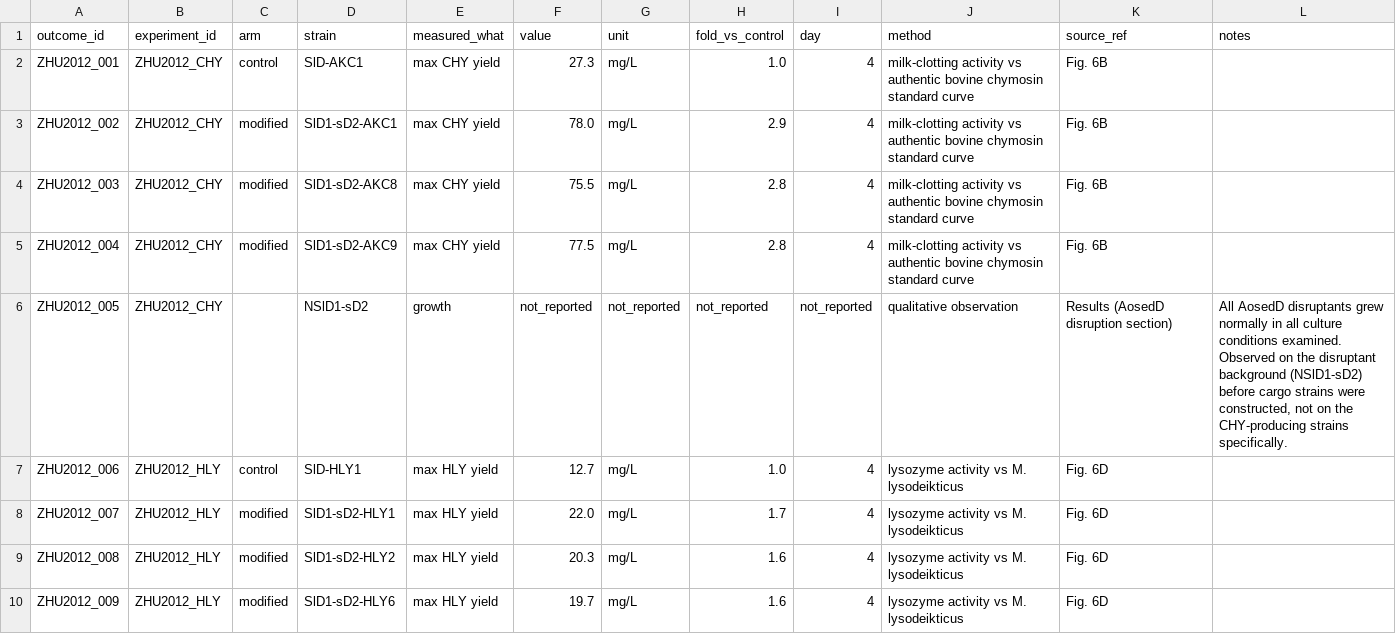
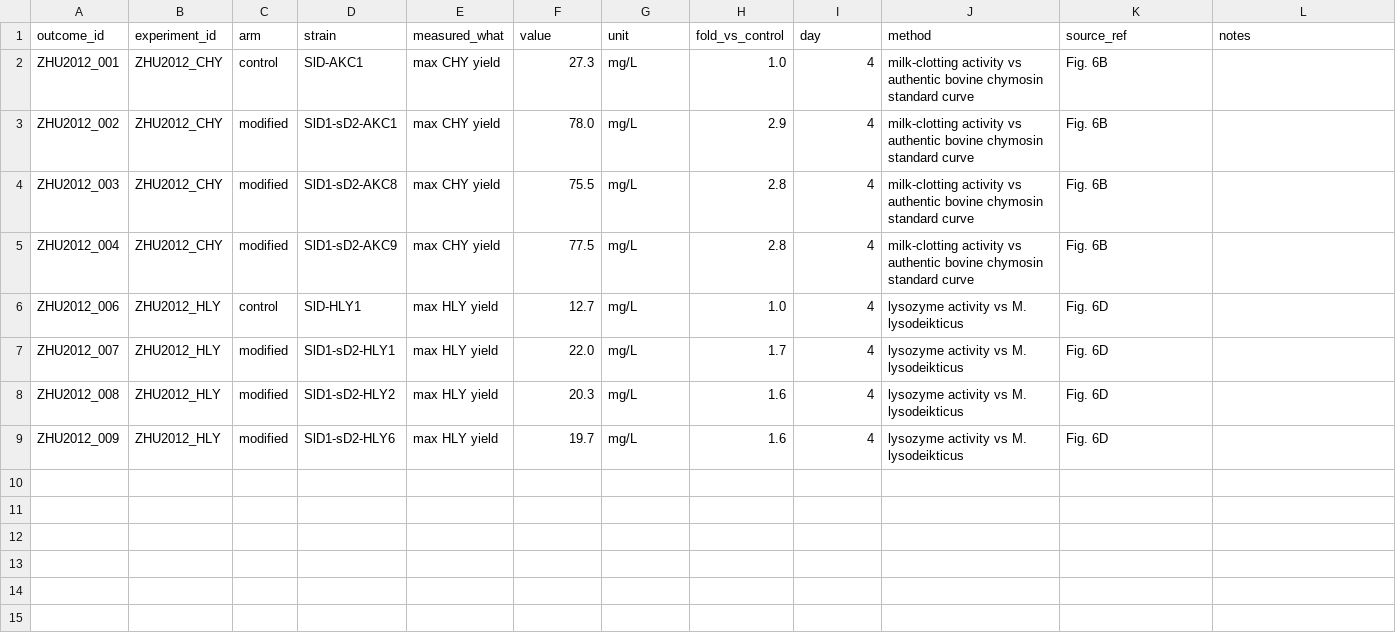
Before and after one commit to thedstrat/aoryzae-secretion-benchmark, a CSV file: data/outcomes.csv, drawn as a sheet; the diff names each change by its address in the sheet, - before the commit and + after, or states it on an @@ line.

Commit message:
Move unquantified growth observation from outcomes.csv into experiment notes
Delete ZHU2012_005: unlike every other outcomes.csv row, it had no
paired control, value, unit, or day, so it read as an anomaly rather
than a measurement. Preserve the underlying fact as a notes sentence on
both ZHU2012_CHY and ZHU2012_HLY instead. outcome_id 005 is left as a
gap, not renumbered - IDs are identifiers, not positions.

Document the sharper scope rule in the README: outcomes.csv holds paired
measurements (value + control); unquantified observations belong in
experiment notes regardless of how significant the finding is.

```diff
--- a/data/outcomes.csv
+++ b/data/outcomes.csv
-row 6: ZHU2012_005 | ZHU2012_CHY |  | NSlD1-sD2 | growth | not_reported | not_reported | not_reported | not_reported | qualitative observation | Results (AosedD disruption section) | All AosedD disruptants grew normally in all culture conditions examined. Observed on the disruptant background (NSlD1-sD2) before cargo strains were constructed, not on the CHY-producing strains specifically.
```
Also changed, not shown: data/experiments.csv, 1 other file.
